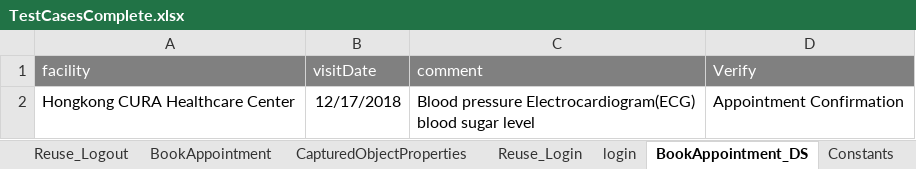
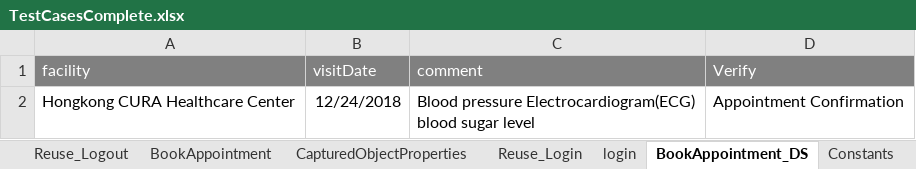
Before and after one commit to raghuchandrarc/test3, an Excel workbook: SampleFramework/TestSuites&TestCases/TestCasesComplete.xlsx, sheet BookAppointment_DS, drawn as a sheet; values as stored, in another font and other column widths than the file's, no borders; the diff names each change by its address in the sheet, - before the commit and + after, or states it on an @@ line.

```diff
--- a/SampleFramework/TestSuites&TestCases/TestCasesComplete.xlsx (sheet BookAppointment_DS)
+++ b/SampleFramework/TestSuites&TestCases/TestCasesComplete.xlsx (sheet BookAppointment_DS)
-B2 (visitDate): 12/17/2018
+B2 (visitDate): 12/24/2018
```
Also changed, not shown: sheet TestCaseSheet, SampleFramework/TestSuites&TestCases/Controller.xlsx, 50 other files.
